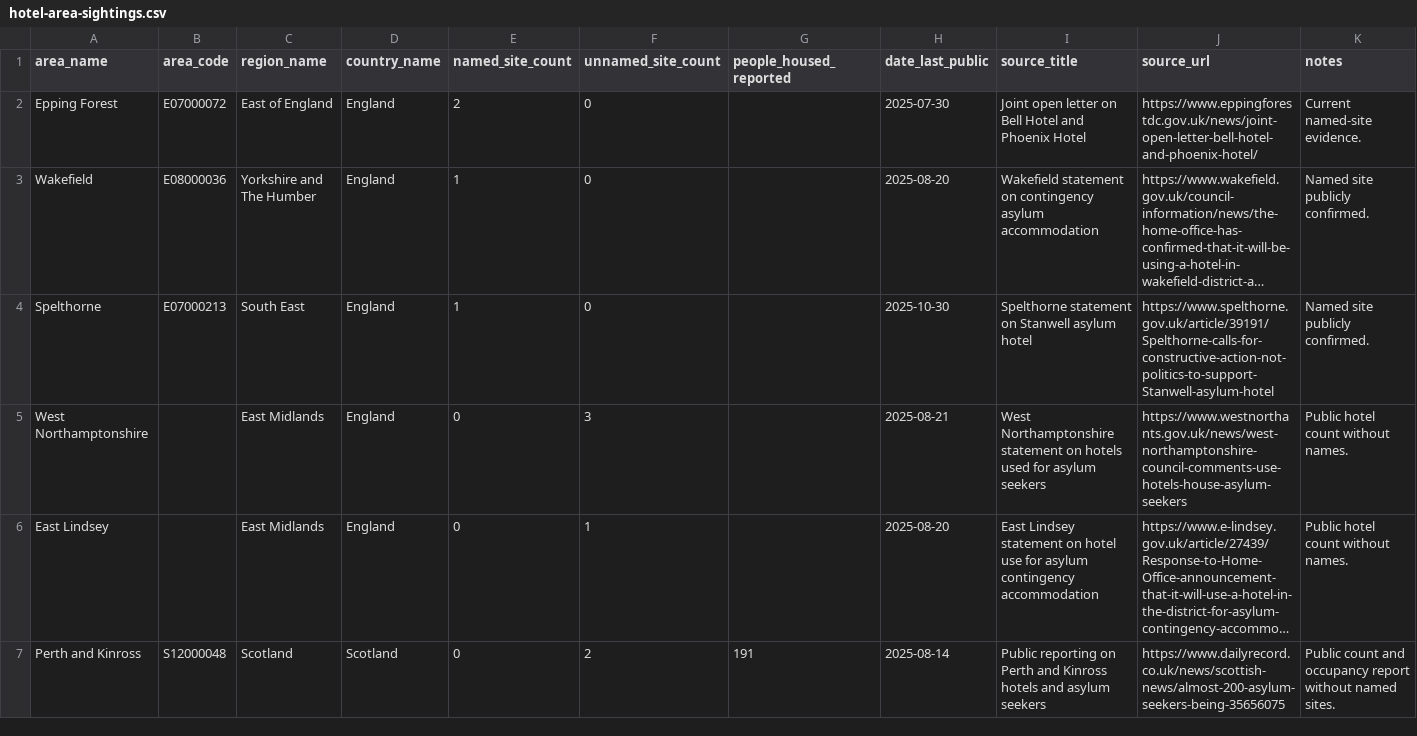
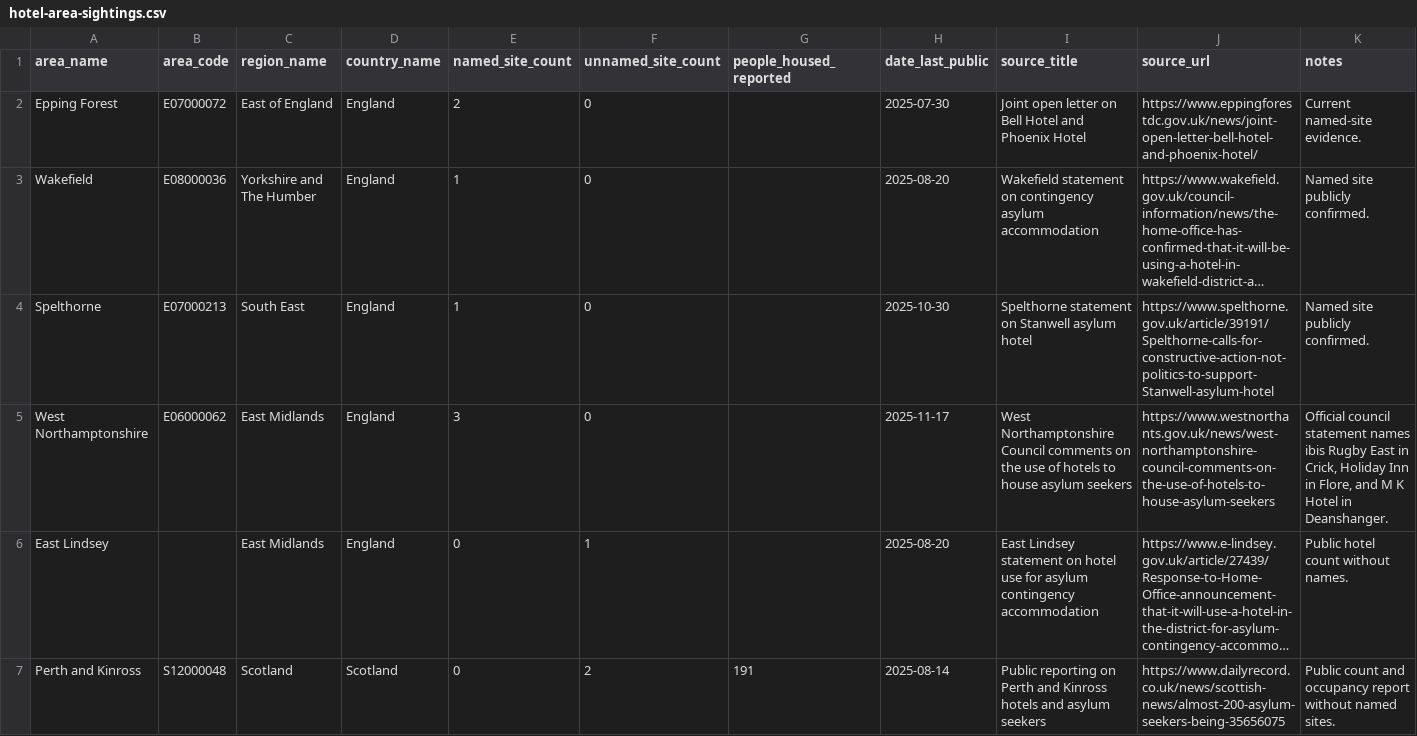
Before and after one commit to tompickup23/asylumstats, a CSV file: data/manual/hotel-area-sightings.csv, drawn as a sheet; long unchanged cells end in …; the diff names each change by its address in the sheet, - before the commit and + after, or states it on an @@ line.

```diff
--- a/data/manual/hotel-area-sightings.csv
+++ b/data/manual/hotel-area-sightings.csv
-B5 (area_code): (empty)
+B5 (area_code): E06000062
-E5 (named_site_count): 0
+E5 (named_site_count): 3
-F5 (unnamed_site_count): 3
+F5 (unnamed_site_count): 0
-H5 (date_last_public): 2025-08-21
+H5 (date_last_public): 2025-11-17
-I5 (source_title): West Northamptonshire statement on hotels used for asylum seekers
+I5 (source_title): West Northamptonshire Council comments on the use of hotels to house asylum seekers
-J5 (source_url): https://www.westnorthants.gov.uk/news/west-northamptonshire-council-comments-use-hotels-house-asylum-seekers
+J5 (source_url): https://www.westnorthants.gov.uk/news/west-northamptonshire-council-comments-on-the-use-of-hotels-to-house-asylum-seekers
-K5 (notes): Public hotel count without names.
+K5 (notes): Official council statement names ibis Rugby East in Crick, Holiday Inn in Flore, and M K Hotel in Deanshanger.
```
Also changed, not shown: data/manual/hotel-archive-verifications.csv, 17 other files.
